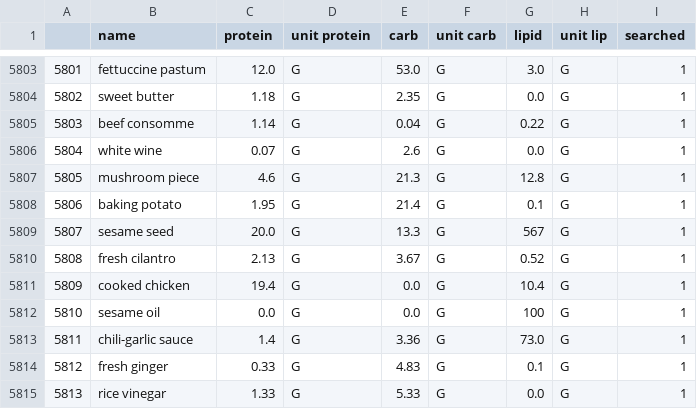
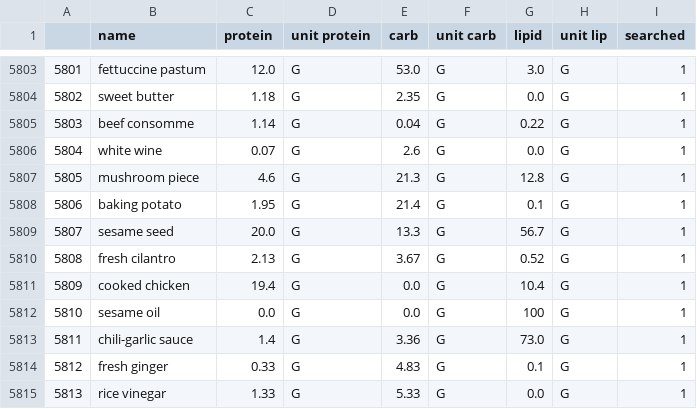
Before and after one commit to hype-usp/Grupos-de-estudos-1, a CSV file: COmida/nutrientes.csv, drawn as a sheet; only a part is shown, gaps mark what is left out.

Commit message:
arrumando sesame seed

```diff
--- a/COmida/nutrientes.csv
+++ b/COmida/nutrientes.csv
@@ -5808,3 +5808,3 @@
 5806,baking potato,1.95,G,21.4,G,0.1,G,1
-5807,sesame seed,20.0,G,13.3,G,567,G,1
+5807,sesame seed,20.0,G,13.3,G,56.7,G,1
 5808,fresh cilantro,2.13,G,3.67,G,0.52,G,1
```
